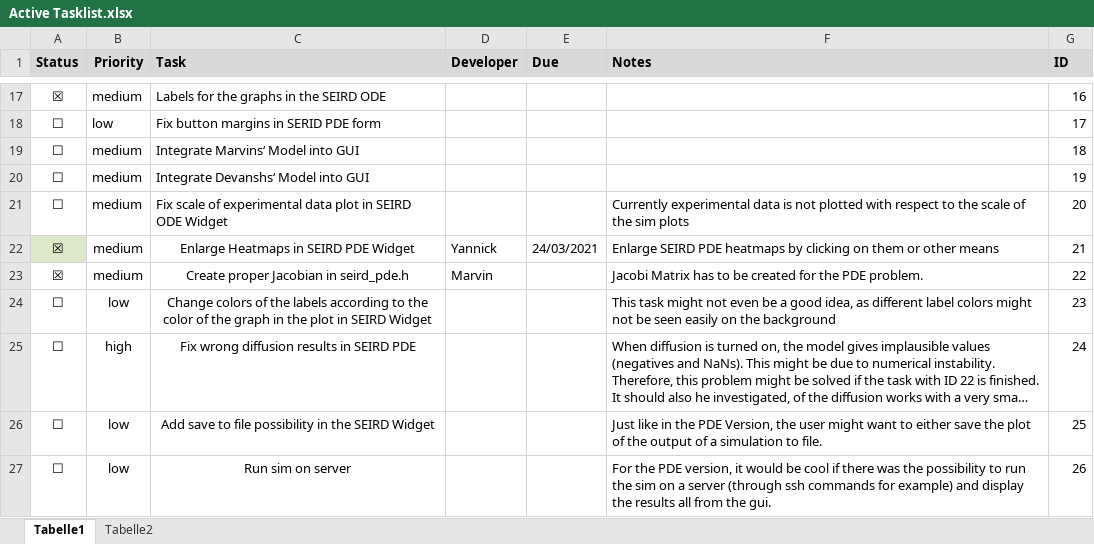
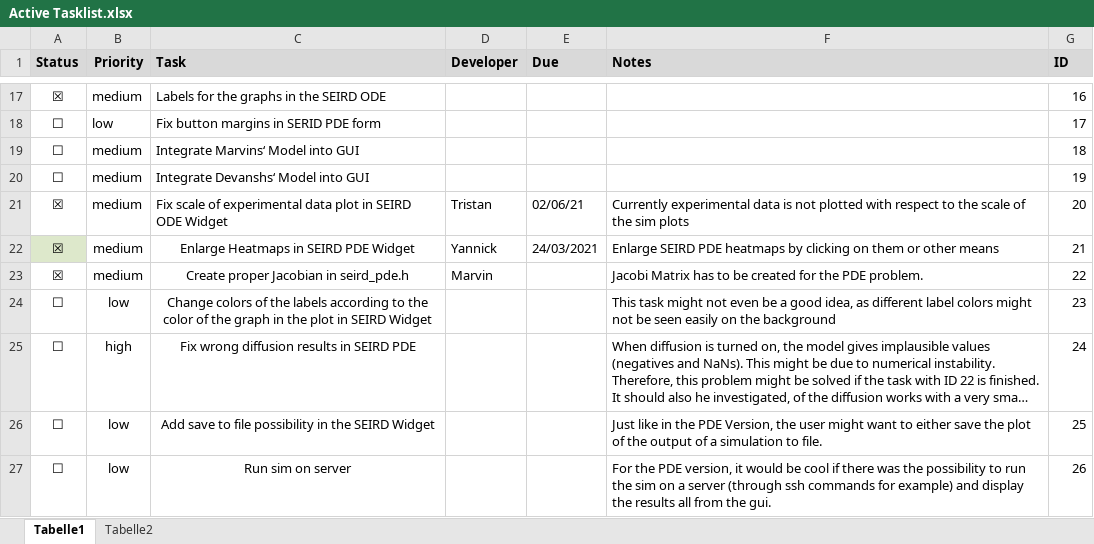
Before and after one commit to devanshr/Epidemics, an Excel workbook: documents/development/Active Tasklist.xlsx, sheet Tabelle1, drawn as a sheet; only a part is shown, gaps mark what is left out; long unchanged cells end in …; values as stored, in another font and other column widths than the file's, no borders; the diff names each change by its address in the sheet, - before the commit and + after, or states it on an @@ line.

Commit message:
Fixed cale of experimental data graph in relation to other satapoints in seird ode gui widget

```diff
--- a/documents/development/Active Tasklist.xlsx (sheet Tabelle1)
+++ b/documents/development/Active Tasklist.xlsx (sheet Tabelle1)
-A21 (Status): ☐
+A21 (Status): ☒
-D21 (Developer): (empty)
+D21 (Developer): Tristan
-E21 (Due): (empty)
+E21 (Due): 02/06/21
```
Also changed, not shown: 6 other files.
